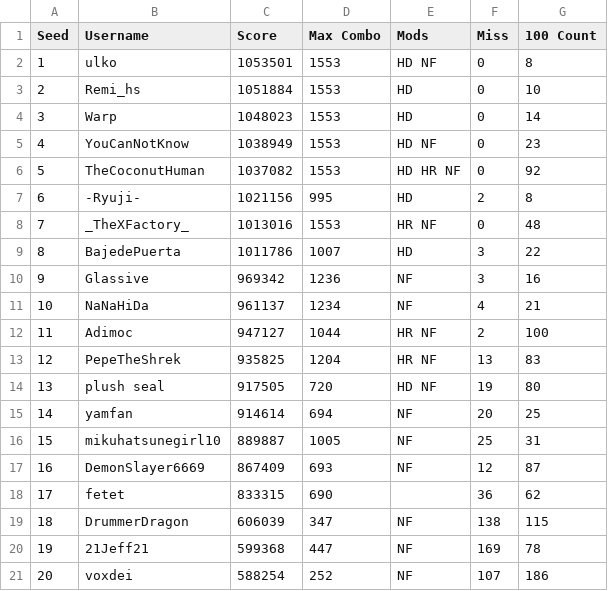
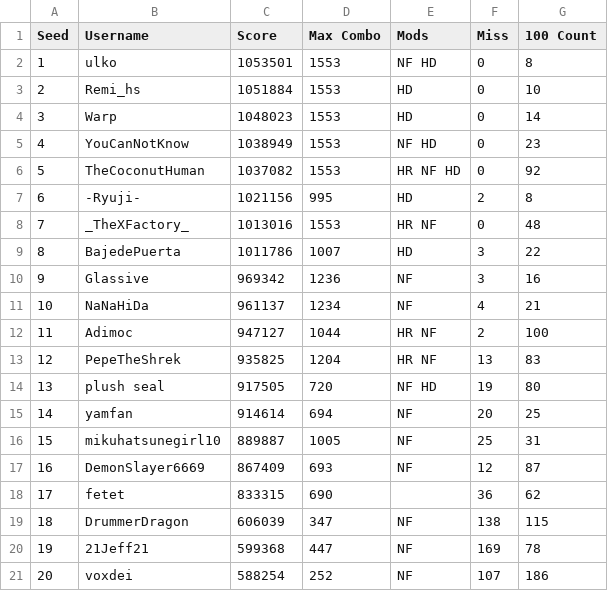
Before and after one commit to glassive/taiko_battle_royale, a CSV file: seedings/2025-08-17_seeding.csv, drawn as a sheet.

Commit message:
Update seeding.csv

```diff
--- a/seedings/2025-08-17_seeding.csv
+++ b/seedings/2025-08-17_seeding.csv
@@ -1,7 +1,7 @@
 Seed,Username,Score,Max Combo,Mods,Miss,100 Count
-1,ulko,1053501,1553,HD NF,0,8
+1,ulko,1053501,1553,NF HD,0,8
 2,Remi_hs,1051884,1553,HD,0,10
 3,Warp,1048023,1553,HD,0,14
-4,YouCanNotKnow,1038949,1553,HD NF,0,23
-5,TheCoconutHuman,1037082,1553,HD HR NF,0,92
+4,YouCanNotKnow,1038949,1553,NF HD,0,23
+5,TheCoconutHuman,1037082,1553,HR NF HD,0,92
 6,-Ryuji-,1021156,995,HD,2,8
@@ -13,3 +13,3 @@ Seed,Username,Score,Max Combo,Mods,Miss,100 Count
 12,PepeTheShrek,935825,1204,HR NF,13,83
-13,plush seal,917505,720,HD NF,19,80
+13,plush seal,917505,720,NF HD,19,80
 14,yamfan,914614,694,NF,20,25
```
